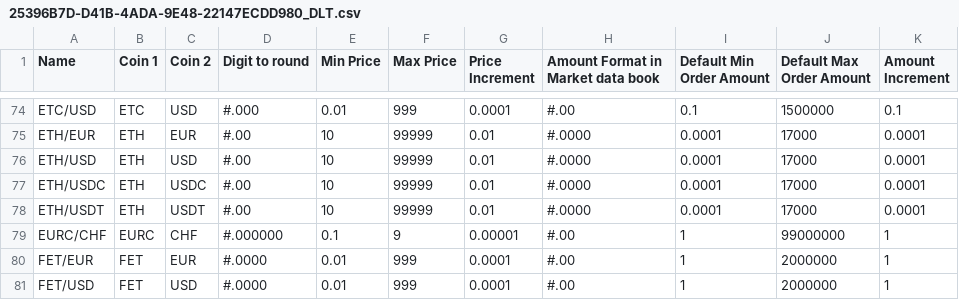
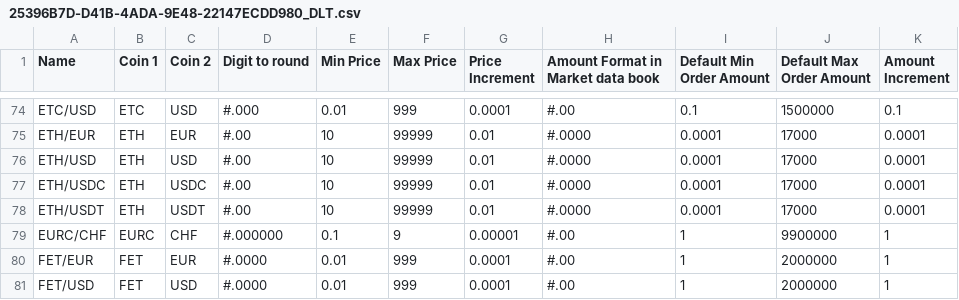
Before and after one commit to cypator/splate-api, a CSV file: doc/25396B7D-D41B-4ADA-9E48-22147ECDD980_DLT.csv, drawn as a sheet; only a part is shown, gaps mark what is left out.

Commit message:
deploy: 7ebf7972a221b5b0b1a106c9e51f946a97e1c3ac

```diff
--- a/doc/25396B7D-D41B-4ADA-9E48-22147ECDD980_DLT.csv
+++ b/doc/25396B7D-D41B-4ADA-9E48-22147ECDD980_DLT.csv
@@ -78,3 +78,3 @@ ETH/USDC,ETH,USDC,#.00,10,99999,0.01,#.0000,0.0001,17000,0.0001
 ETH/USDT,ETH,USDT,#.00,10,99999,0.01,#.0000,0.0001,17000,0.0001
-EURC/CHF,EURC,CHF,#.000000,0.1,9,0.00001,#.00,1,99000000,1
+EURC/CHF,EURC,CHF,#.000000,0.1,9,0.00001,#.00,1,9900000,1
 FET/EUR,FET,EUR,#.0000,0.01,999,0.0001,#.00,1,2000000,1
```
